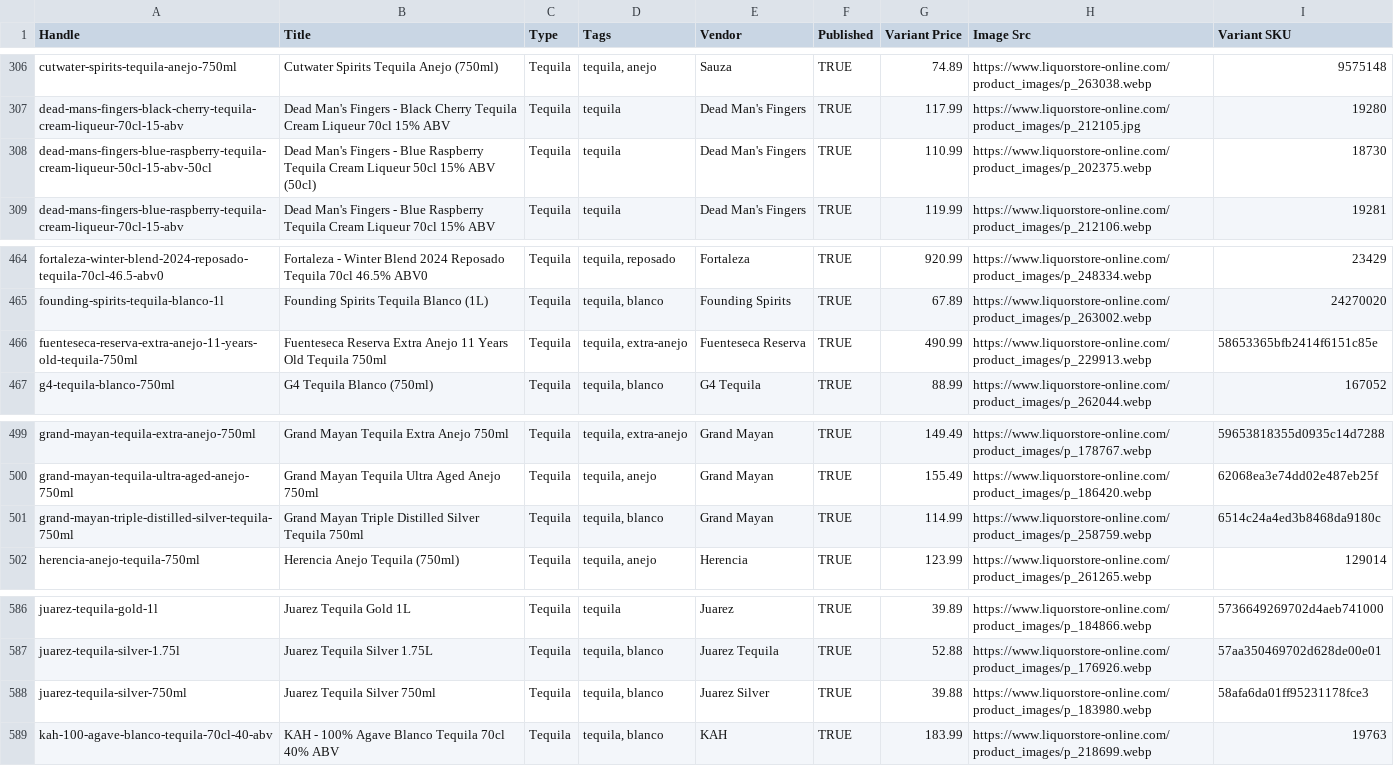
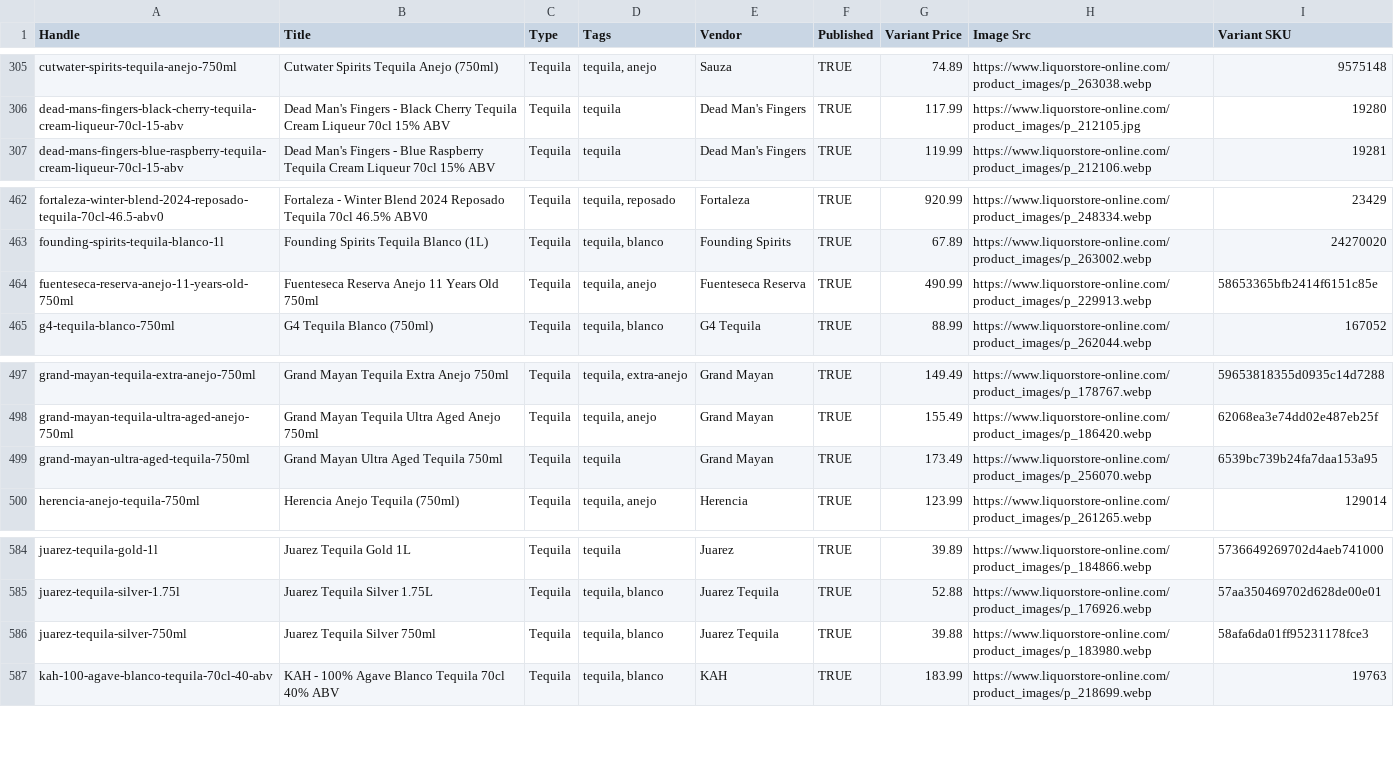
Before and after one commit to Njawnson/tequila-shopify-sync, a CSV file: output/matrixify_update.csv, drawn as a sheet; only a part is shown, gaps mark what is left out; the diff covers the shown part only.

```diff
--- a/output/matrixify_update.csv
+++ b/output/matrixify_update.csv
@@ -307,3 +306,2 @@ cutwater-spirits-tequila-anejo-750ml,Cutwater Spirits Tequila Anejo  (750ml),Teq
 dead-mans-fingers-black-cherry-tequila-cream-liqueur-70cl-15-abv,Dead Man's Fingers - Black Cherry Tequila Cream Liqueur 70cl 15% ABV,Tequila,tequila,Dead Man's Fingers,TRUE,117.99,https://www.liquorstore-online.com/product_images/p_212105.jpg,19280
-dead-mans-fingers-blue-raspberry-tequila-cream-liqueur-50cl-15-abv-50cl,Dead Man's Fingers - Blue Raspberry Tequila Cream Liqueur 50cl 15% ABV (50cl),Tequila,tequila,Dead Man's Fingers,TRUE,110.99,https://www.liquorstore-online.com/product_images/p_202375.webp,18730
 dead-mans-fingers-blue-raspberry-tequila-cream-liqueur-70cl-15-abv,Dead Man's Fingers - Blue Raspberry Tequila Cream Liqueur 70cl 15% ABV,Tequila,tequila,Dead Man's Fingers,TRUE,119.99,https://www.liquorstore-online.com/product_images/p_212106.webp,19281
@@ -465,3 +463,3 @@ fortaleza-winter-blend-2024-reposado-tequila-70cl-46.5-abv0,Fortaleza - Winter B
 founding-spirits-tequila-blanco-1l,Founding Spirits Tequila Blanco (1L),Tequila,"tequila, blanco",Founding Spirits,TRUE,67.89,https://www.liquorstore-online.com/product_images/p_263002.webp,24270020
-fuenteseca-reserva-extra-anejo-11-years-old-tequila-750ml,Fuenteseca Reserva Extra Anejo 11 Years Old Tequila 750ml,Tequila,"tequila, extra-anejo",Fuenteseca Reserva,TRUE,490.99,https://www.liquorstore-online.com/product_images/p_229913.webp,58653365bfb2414f6151c85e
+fuenteseca-reserva-anejo-11-years-old-750ml,Fuenteseca Reserva Anejo 11 Years Old 750ml,Tequila,"tequila, anejo",Fuenteseca Reserva,TRUE,490.99,https://www.liquorstore-online.com/product_images/p_229913.webp,58653365bfb2414f6151c85e
 g4-tequila-blanco-750ml,G4 Tequila Blanco (750ml),Tequila,"tequila, blanco",G4 Tequila,TRUE,88.99,https://www.liquorstore-online.com/product_images/p_262044.webp,167052
@@ -500,3 +498,3 @@ grand-mayan-tequila-extra-anejo-750ml,Grand Mayan Tequila Extra Anejo 750ml,Tequ
 grand-mayan-tequila-ultra-aged-anejo-750ml,Grand Mayan Tequila Ultra Aged Anejo 750ml,Tequila,"tequila, anejo",Grand Mayan,TRUE,155.49,https://www.liquorstore-online.com/product_images/p_186420.webp,62068ea3e74dd02e487eb25f
-grand-mayan-triple-distilled-silver-tequila-750ml,Grand Mayan Triple Distilled Silver Tequila 750ml,Tequila,"tequila, blanco",Grand Mayan,TRUE,114.99,https://www.liquorstore-online.com/product_images/p_258759.webp,6514c24a4ed3b8468da9180c
+grand-mayan-ultra-aged-tequila-750ml,Grand Mayan Ultra Aged Tequila 750ml,Tequila,tequila,Grand Mayan,TRUE,173.49,https://www.liquorstore-online.com/product_images/p_256070.webp,6539bc739b24fa7daa153a95
 herencia-anejo-tequila-750ml,Herencia Anejo Tequila (750ml),Tequila,"tequila, anejo",Herencia,TRUE,123.99,https://www.liquorstore-online.com/product_images/p_261265.webp,129014
@@ -587,3 +585,3 @@ juarez-tequila-gold-1l,Juarez Tequila Gold 1L,Tequila,tequila,Juarez,TRUE,39.89,
 juarez-tequila-silver-1.75l,Juarez Tequila Silver 1.75L,Tequila,"tequila, blanco",Juarez Tequila,TRUE,52.88,https://www.liquorstore-online.com/product_images/p_176926.webp,57aa350469702d628de00e01
-juarez-tequila-silver-750ml,Juarez Tequila Silver 750ml,Tequila,"tequila, blanco",Juarez Silver,TRUE,39.88,https://www.liquorstore-online.com/product_images/p_183980.webp,58afa6da01ff95231178fce3
+juarez-tequila-silver-750ml,Juarez Tequila Silver 750ml,Tequila,"tequila, blanco",Juarez Tequila,TRUE,39.88,https://www.liquorstore-online.com/product_images/p_183980.webp,58afa6da01ff95231178fce3
 kah-100-agave-blanco-tequila-70cl-40-abv,KAH - 100% Agave Blanco Tequila 70cl 40% ABV,Tequila,"tequila, blanco",KAH,TRUE,183.99,https://www.liquorstore-online.com/product_images/p_218699.webp,19763
```
Also changed, not shown: 2 added rows and 3 removed rows elsewhere in this file.
